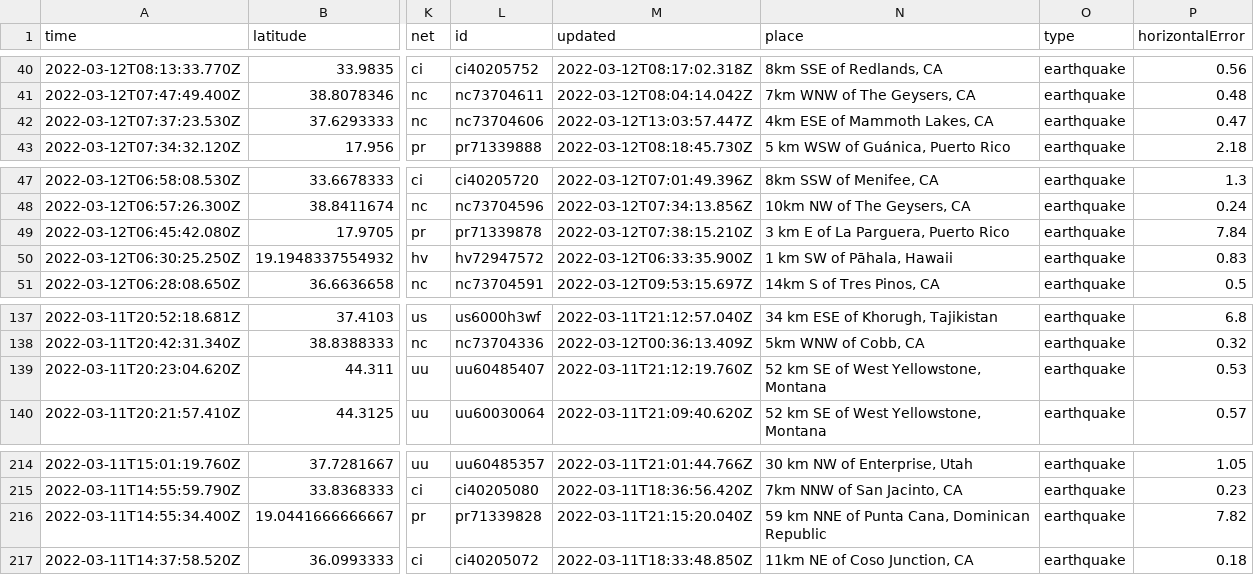
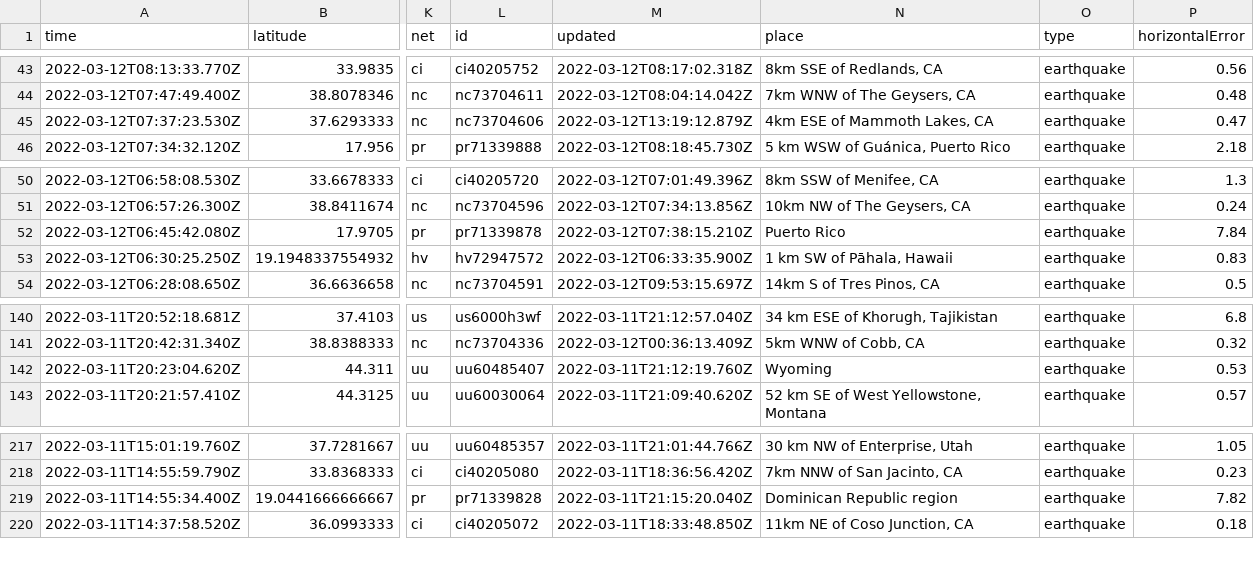
Before and after one commit to rachelll4/git-actions-nicar, a CSV file: usgs_current.csv, drawn as a sheet; only a part is shown, gaps mark what is left out; addresses are those after the commit; the diff covers the shown part only; the diff names each change by its address in the sheet, - before the commit and + after, or states it on an @@ line.

```diff
--- a/usgs_current.csv
+++ b/usgs_current.csv
-M45 (updated): 2022-03-12T13:03:57.447Z
+M45 (updated): 2022-03-12T13:19:12.879Z
-N52 (place): 3 km E of La Parguera, Puerto Rico
+N52 (place): Puerto Rico
-N142 (place): 52 km SE of West Yellowstone, Montana
+N142 (place): Wyoming
-N219 (place): 59 km NNE of Punta Cana, Dominican Republic
+N219 (place): Dominican Republic region
```
Also changed, not shown: 4 added rows, 4 removed rows and 6 edited cells elsewhere in this file.
